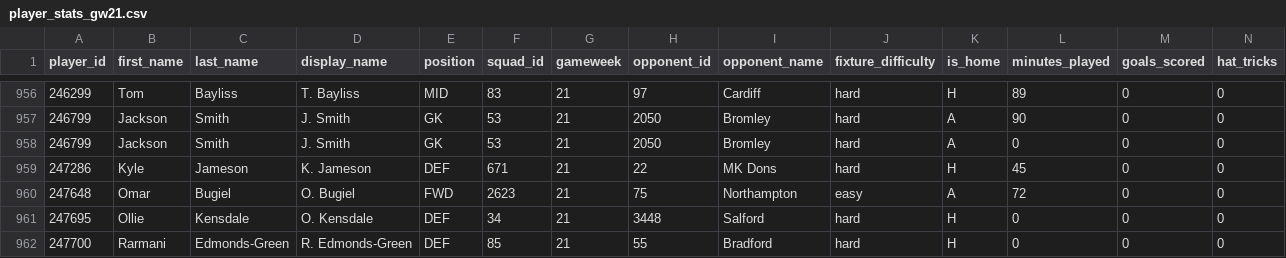
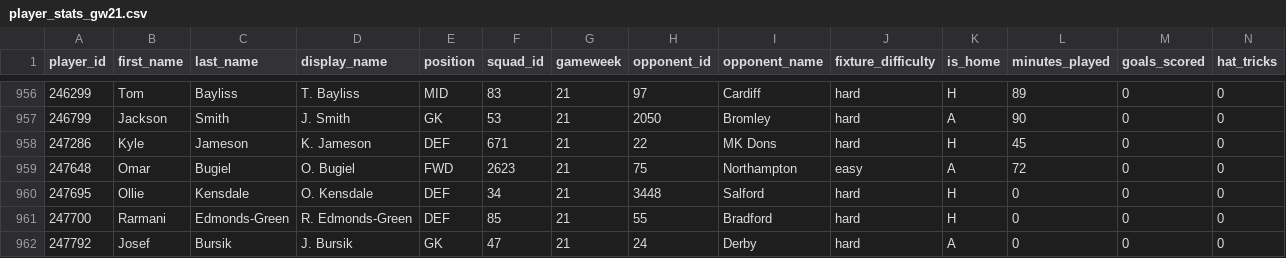
Before and after one commit to JackD141/efl-site, a CSV file: data/player_stats_gw21.csv, drawn as a sheet; only a part is shown, gaps mark what is left out; the shorter side is filled out with more unchanged rows; rows hold the shown columns only; the diff names each change by its address in the sheet, - before the commit and + after, or states it on an @@ line.

Commit message:
Save player stats for gameweek 21

```diff
--- a/data/player_stats_gw21.csv
+++ b/data/player_stats_gw21.csv
-row 958: 246799 | Jackson | Smith | J. Smith | GK | 53 | 21 | 2050 | Bromley | hard | A | 0 | 0 | 0
```
